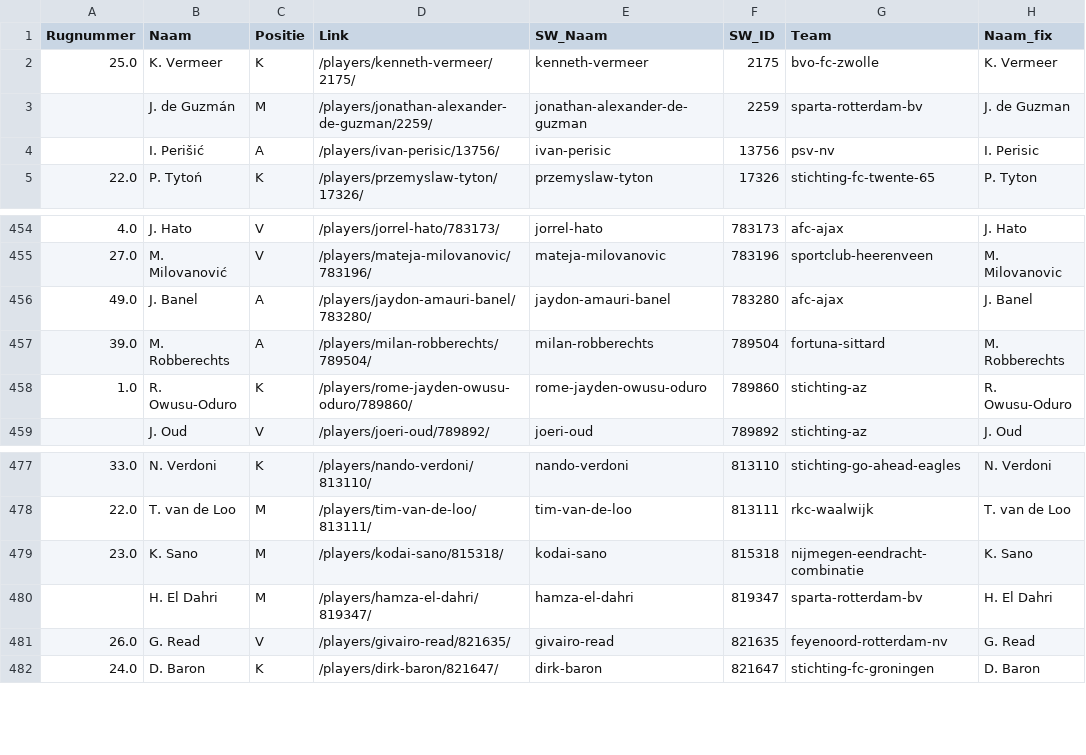
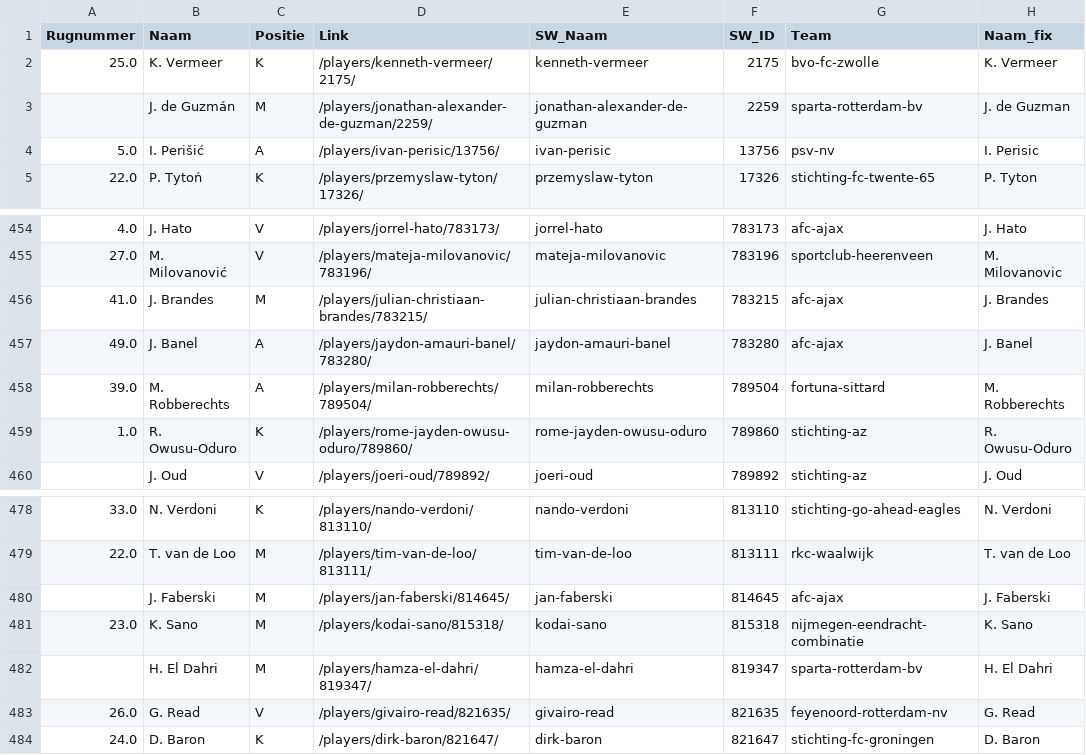
Before and after one commit to mfleuren/sport-scraping, a CSV file: scraper_soccerway/dash/data/dim_players.csv, drawn as a sheet; only a part is shown, gaps mark what is left out.

```diff
--- a/scraper_soccerway/dash/data/dim_players.csv
+++ b/scraper_soccerway/dash/data/dim_players.csv
@@ -3,3 +3,3 @@ Rugnummer;Naam;Positie;Link;SW_Naam;SW_ID;Team;Naam_fix
 ;J. de Guzmán;M;/players/jonathan-alexander-de-guzman/2259/;jonathan-alexander-de-guzman;2259;sparta-rotterdam-bv;J. de Guzman
-;I. Perišić;A;/players/ivan-perisic/13756/;ivan-perisic;13756;psv-nv;I. Perisic
+5.0;I. Perišić;A;/players/ivan-perisic/13756/;ivan-perisic;13756;psv-nv;I. Perisic
 22.0;P. Tytoń;K;/players/przemyslaw-tyton/17326/;przemyslaw-tyton;17326;stichting-fc-twente-65;P. Tyton
@@ -455,2 +455,3 @@ Rugnummer;Naam;Positie;Link;SW_Naam;SW_ID;Team;Naam_fix
 27.0;M. Milovanović;V;/players/mateja-milovanovic/783196/;mateja-milovanovic;783196;sportclub-heerenveen;M. Milovanovic
+41.0;J. Brandes;M;/players/julian-christiaan-brandes/783215/;julian-christiaan-brandes;783215;afc-ajax;J. Brandes
 49.0;J. Banel;A;/players/jaydon-amauri-banel/783280/;jaydon-amauri-banel;783280;afc-ajax;J. Banel
@@ -478,2 +479,3 @@ Rugnummer;Naam;Positie;Link;SW_Naam;SW_ID;Team;Naam_fix
 22.0;T. van de Loo;M;/players/tim-van-de-loo/813111/;tim-van-de-loo;813111;rkc-waalwijk;T. van de Loo
+;J. Faberski;M;/players/jan-faberski/814645/;jan-faberski;814645;afc-ajax;J. Faberski
 23.0;K. Sano;M;/players/kodai-sano/815318/;kodai-sano;815318;nijmegen-eendracht-combinatie;K. Sano
```
Also changed, not shown: scraper_soccerway/dash/data/points_coach.csv, 2 other files.
